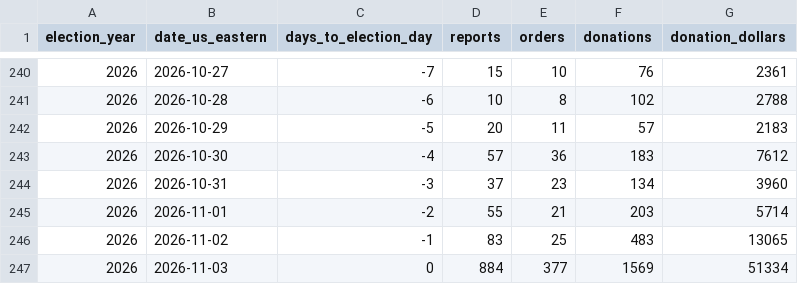
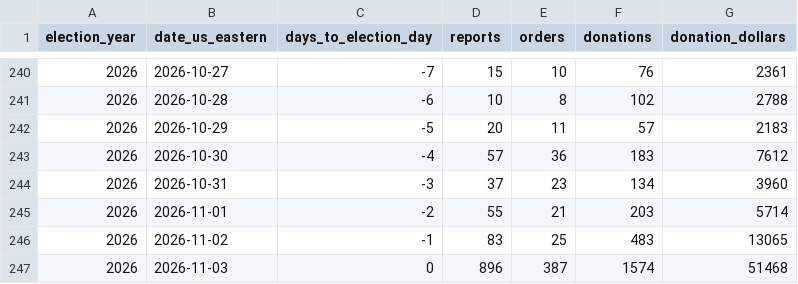
Before and after one commit to pizza-to-the-polls/hotnready, a CSV file: midterm-volume/data/midterm_volume.csv, drawn as a sheet; only a part is shown, gaps mark what is left out.

Commit message:
Midterm volume: E-Day auto-refresh 10:53PM ET

```diff
--- a/midterm-volume/data/midterm_volume.csv
+++ b/midterm-volume/data/midterm_volume.csv
@@ -246,2 +246,2 @@ election_year,date_us_eastern,days_to_election_day,reports,orders,donations,dona
 2026,2026-11-02,-1,83,25,483,13065
-2026,2026-11-03,0,884,377,1569,51334
+2026,2026-11-03,0,896,387,1574,51468
```
Also changed, not shown: 1 other file.
